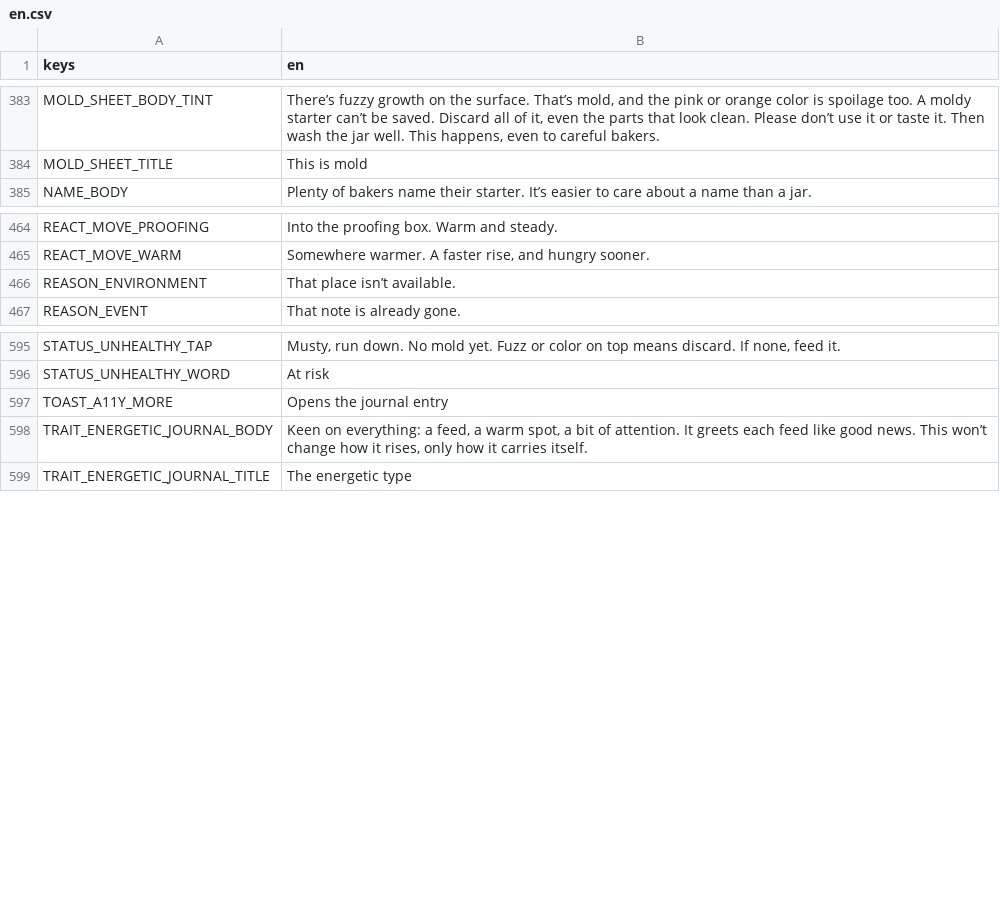
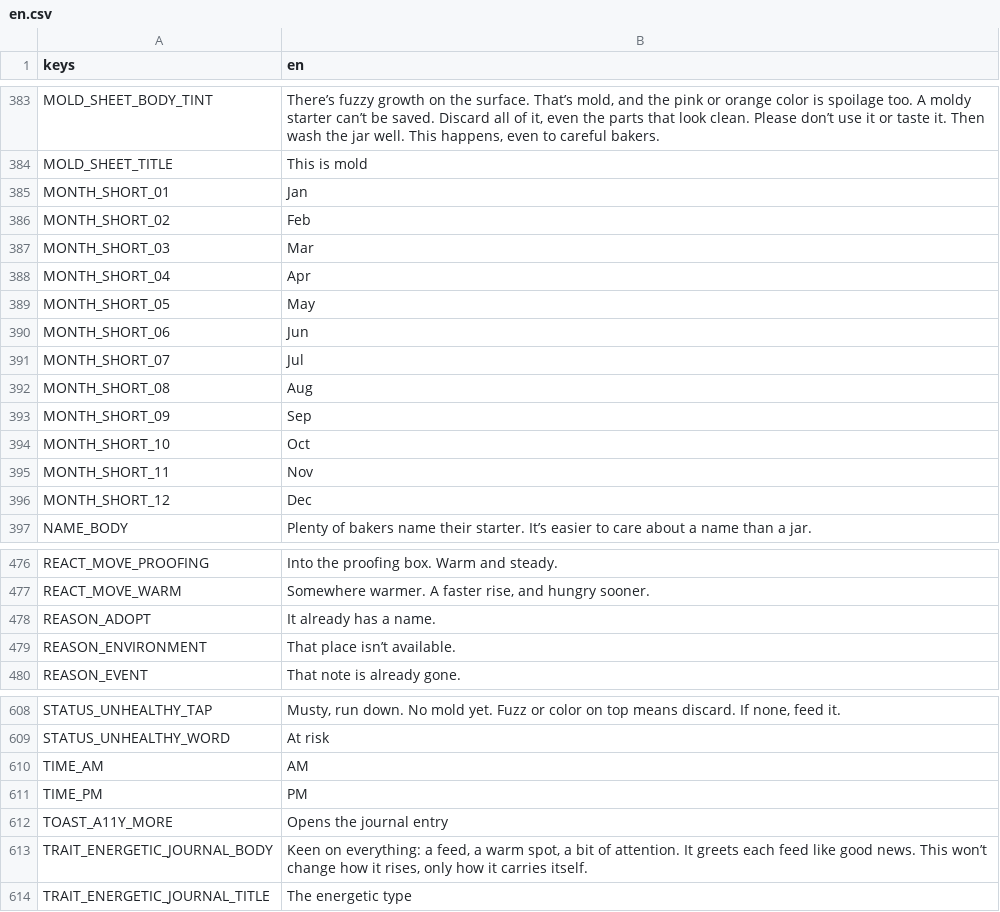
Before and after one commit to obroshnij/sourdough-feed-app, a CSV file: src/i18n/en.csv, drawn as a sheet; only a part is shown, gaps mark what is left out; the diff names each change by its address in the sheet, - before the commit and + after, or states it on an @@ line.

```diff
--- a/src/i18n/en.csv
+++ b/src/i18n/en.csv
+row 385: MONTH_SHORT_01 | Jan
+row 386: MONTH_SHORT_02 | Feb
+row 387: MONTH_SHORT_03 | Mar
+row 388: MONTH_SHORT_04 | Apr
+row 389: MONTH_SHORT_05 | May
+row 390: MONTH_SHORT_06 | Jun
+row 391: MONTH_SHORT_07 | Jul
+row 392: MONTH_SHORT_08 | Aug
+row 393: MONTH_SHORT_09 | Sep
+row 394: MONTH_SHORT_10 | Oct
+row 395: MONTH_SHORT_11 | Nov
+row 396: MONTH_SHORT_12 | Dec
+row 478: REASON_ADOPT | It already has a name.
+row 610: TIME_AM | AM
+row 611: TIME_PM | PM
```
Also changed, not shown: 4 other files.
